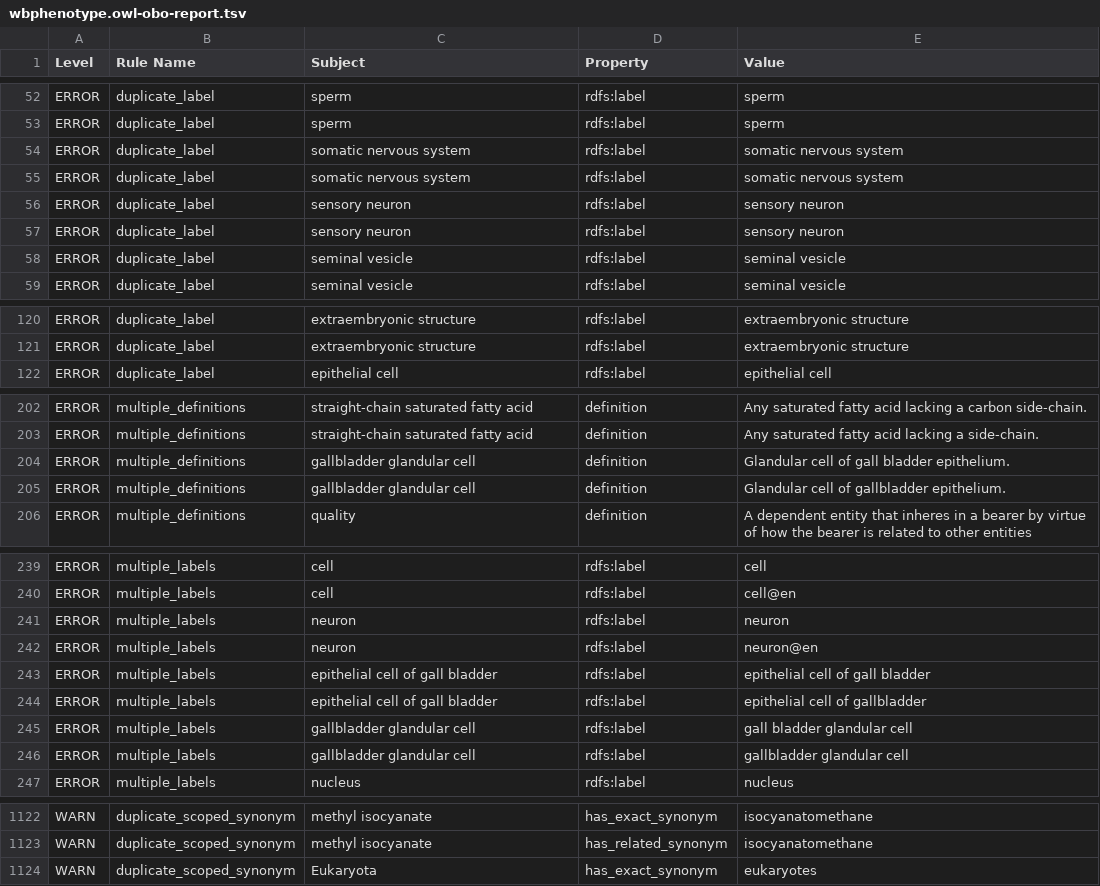
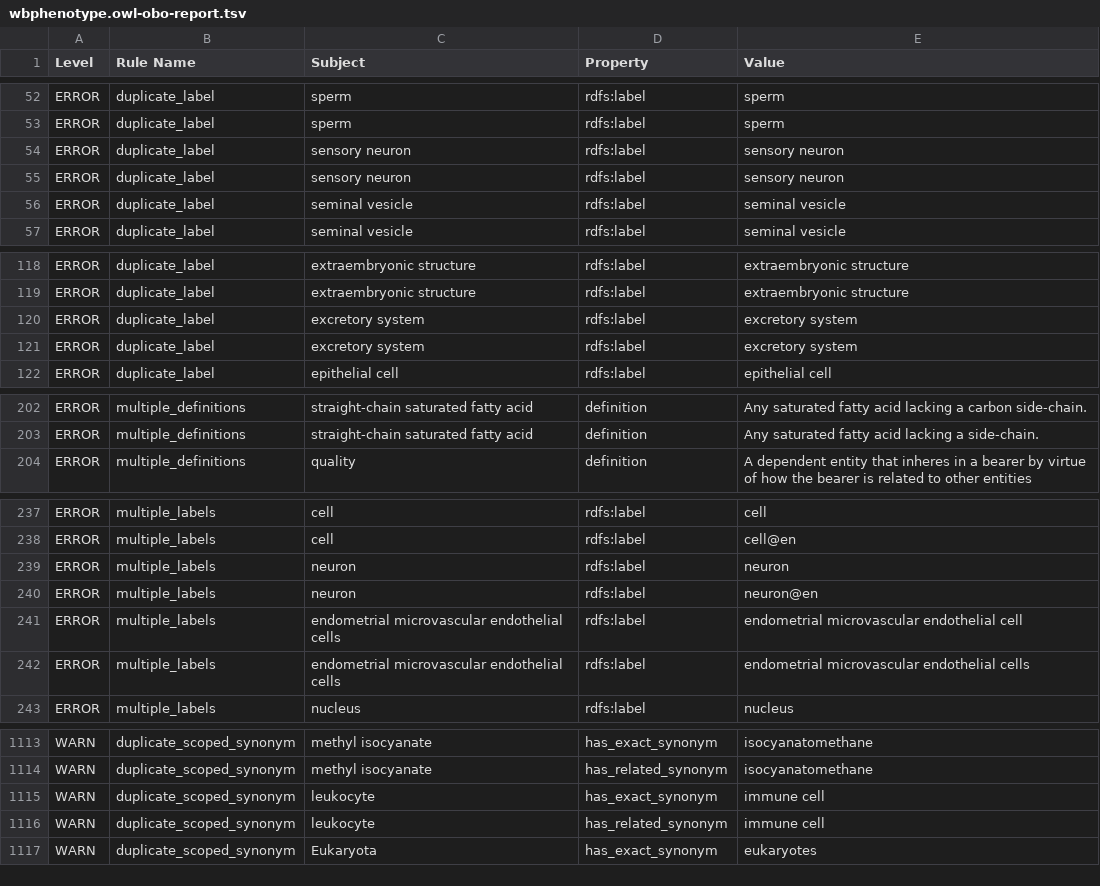
Before and after one commit to obophenotype/c-elegans-phenotype-ontology, a TSV file: src/ontology/reports/wbphenotype.owl-obo-report.tsv, drawn as a sheet; only a part is shown, gaps mark what is left out; the diff covers the shown part only.

```diff
--- a/src/ontology/reports/wbphenotype.owl-obo-report.tsv
+++ b/src/ontology/reports/wbphenotype.owl-obo-report.tsv
@@ -53,4 +53,2 @@ ERROR	duplicate_label	sperm	rdfs:label	sperm
 ERROR	duplicate_label	sperm	rdfs:label	sperm
-ERROR	duplicate_label	somatic nervous system	rdfs:label	somatic nervous system
-ERROR	duplicate_label	somatic nervous system	rdfs:label	somatic nervous system
 ERROR	duplicate_label	sensory neuron	rdfs:label	sensory neuron
@@ -121,2 +119,4 @@ ERROR	duplicate_label	extraembryonic structure	rdfs:label	extraembryonic structu
 ERROR	duplicate_label	extraembryonic structure	rdfs:label	extraembryonic structure
+ERROR	duplicate_label	excretory system	rdfs:label	excretory system
+ERROR	duplicate_label	excretory system	rdfs:label	excretory system
 ERROR	duplicate_label	epithelial cell	rdfs:label	epithelial cell
@@ -203,4 +203,2 @@ ERROR	multiple_definitions	straight-chain saturated fatty acid	definition	Any sa
 ERROR	multiple_definitions	straight-chain saturated fatty acid	definition	Any saturated fatty acid lacking a side-chain.
-ERROR	multiple_definitions	gallbladder glandular cell	definition	Glandular cell of gall bladder epithelium.
-ERROR	multiple_definitions	gallbladder glandular cell	definition	Glandular cell of gallbladder epithelium.
 ERROR	multiple_definitions	quality	definition	A dependent entity that inheres in a bearer by virtue of how the bearer is related to other entities
@@ -244,6 +242,4 @@ ERROR	multiple_labels	neuron	rdfs:label	neuron
 ERROR	multiple_labels	neuron	rdfs:label	neuron@en
-ERROR	multiple_labels	epithelial cell of gall bladder	rdfs:label	epithelial cell of gall bladder
-ERROR	multiple_labels	epithelial cell of gall bladder	rdfs:label	epithelial cell of gallbladder
-ERROR	multiple_labels	gallbladder glandular cell	rdfs:label	gall bladder glandular cell
-ERROR	multiple_labels	gallbladder glandular cell	rdfs:label	gallbladder glandular cell
+ERROR	multiple_labels	endometrial microvascular endothelial cells	rdfs:label	endometrial microvascular endothelial cell
+ERROR	multiple_labels	endometrial microvascular endothelial cells	rdfs:label	endometrial microvascular endothelial cells
 ERROR	multiple_labels	nucleus	rdfs:label	nucleus
@@ -1148,2 +1139,4 @@ WARN	duplicate_scoped_synonym	methyl isocyanate	has_exact_synonym	isocyanatometh
 WARN	duplicate_scoped_synonym	methyl isocyanate	has_related_synonym	isocyanatomethane
+WARN	duplicate_scoped_synonym	leukocyte	has_exact_synonym	immune cell
+WARN	duplicate_scoped_synonym	leukocyte	has_related_synonym	immune cell
 WARN	duplicate_scoped_synonym	Eukaryota	has_exact_synonym	eukaryotes
```
Also changed, not shown: 6 added rows and 5 removed rows elsewhere in this file, 26 other files.
